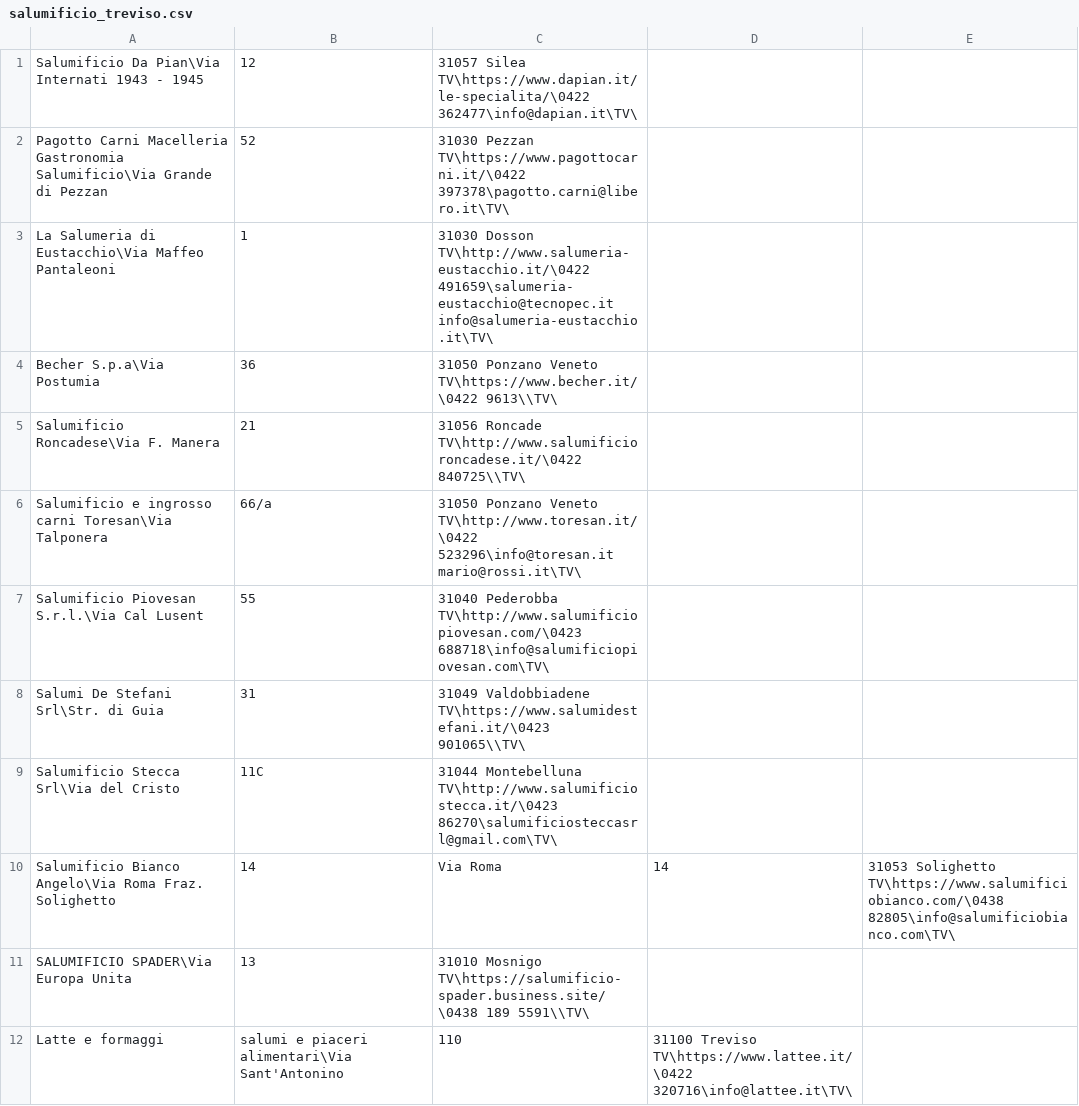
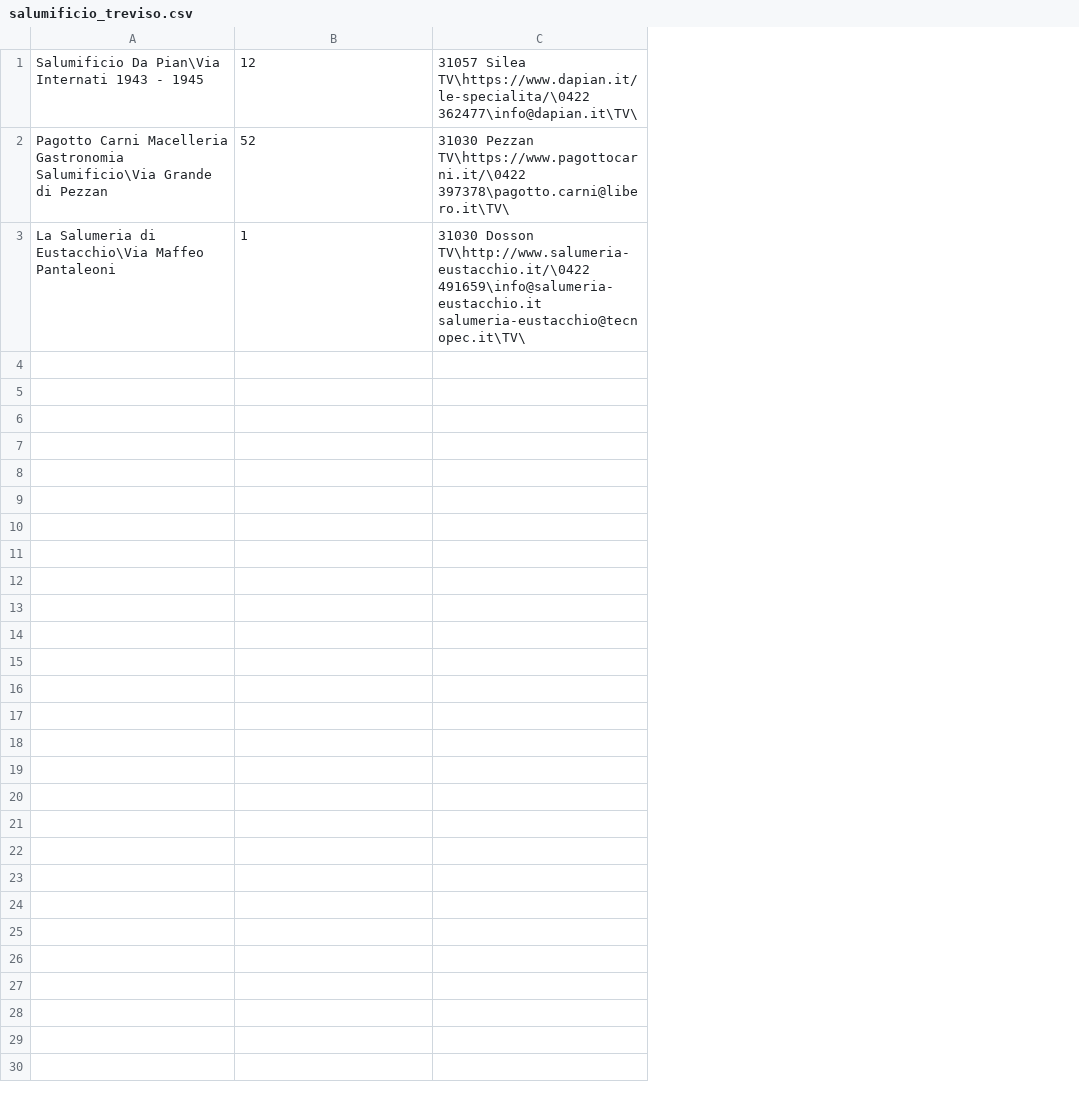
Before and after one commit to MartinPellizzer/og, a CSV file: admin/scraper_gmail/exports/salumificio_treviso.csv, drawn as a sheet; only a part is shown; removed rows and columns are numbered as before the commit, all else as after; the diff covers the shown part only; the diff names each change by its address in the sheet, - before the commit and + after, or states it on an @@ line.

```diff
--- a/admin/scraper_gmail/exports/salumificio_treviso.csv
+++ b/admin/scraper_gmail/exports/salumificio_treviso.csv
-column C, rows 1-3: 31057 Silea TV\https://www.dapian.it/le-specialita/\0422 362477\info@dapian.it\TV\ | 31030 Pezzan TV\https://www.pagottocarni.it/\0422 397378\pagotto.carni@libero.it\TV\ | 31030 Dosson TV\http://www.salumeria-eustacchio.it/\0422 491659\salumeria-eustacchio@tecnopec.it info@salumeria-eustacchio.it\TV\
-column D, empty
-column E, empty
+column C, rows 1-3: 31057 Silea TV\https://www.dapian.it/le-specialita/\0422 362477\info@dapian.it\TV\ | 31030 Pezzan TV\https://www.pagottocarni.it/\0422 397378\pagotto.carni@libero.it\TV\ | 31030 Dosson TV\http://www.salumeria-eustacchio.it/\0422 491659\info@salumeria-eustacchio.it salumeria-eustacchio@tecnopec.it\TV\
-row 4: Becher S.p.a\Via Postumia | 36 | 31050 Ponzano Veneto TV\https://www.becher.it/\0422 9613\\TV\
-row 5: Salumificio Roncadese\Via F. Manera | 21 | 31056 Roncade TV\http://www.salumificioroncadese.it/\0422 840725\\TV\
-row 6: Salumificio e ingrosso carni Toresan\Via Talponera | 66/a | 31050 Ponzano Veneto TV\http://www.toresan.it/\0422 523296\info@toresan.it mario@rossi.it\TV\
-row 7: Salumificio Piovesan S.r.l.\Via Cal Lusent | 55 | 31040 Pederobba TV\http://www.salumificiopiovesan.com/\0423 688718\info@salumificiopiovesan.com\TV\
-row 8: Salumi De Stefani Srl\Str. di Guia | 31 | 31049 Valdobbiadene TV\https://www.salumidestefani.it/\0423 901065\\TV\
-row 9: Salumificio Stecca Srl\Via del Cristo | 11C | 31044 Montebelluna TV\http://www.salumificiostecca.it/\0423 86270\salumificiosteccasrl@gmail.com\TV\
-row 10: Salumificio Bianco Angelo\Via Roma Fraz. Solighetto | 14 | Via Roma | 14 | 31053 Solighetto TV\https://www.salumificiobianco.com/\0438 82805\info@salumificiobianco.com\TV\
-row 11: SALUMIFICIO SPADER\Via Europa Unita | 13 | 31010 Mosnigo TV\https://salumificio-spader.business.site/\0438 189 5591\\TV\
-row 12: Latte e formaggi | salumi e piaceri alimentari\Via Sant'Antonino | 110 | 31100 Treviso TV\https://www.lattee.it/\0422 320716\info@lattee.it\TV\
```
Also changed, not shown: 10 removed rows elsewhere in this file, 4 other files.
